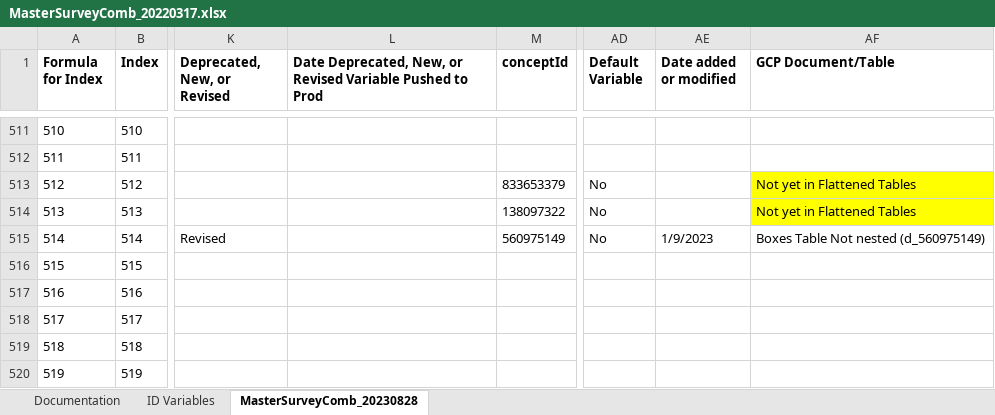
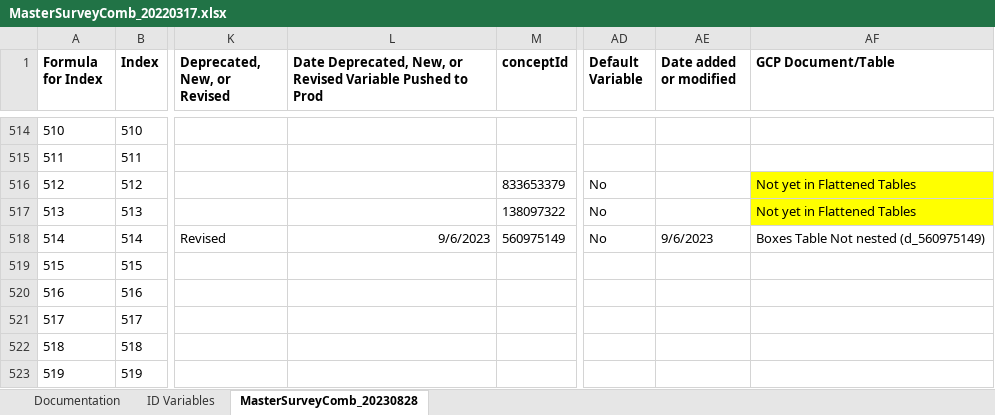
Before and after one commit to Analyticsphere/ConnectMasterAndSurveyCombinedDataDictionary, an Excel workbook: MasterSurveyComb_20220317.xlsx, sheet MasterSurveyComb_20230828, drawn as a sheet; only a part is shown, gaps mark what is left out; values as stored, in another font and other column widths than the file's, no borders; addresses are those after the commit; the diff covers the shown part only; the diff names each change by its address in the sheet, - before the commit and + after, or states it on an @@ line.

```diff
--- a/MasterSurveyComb_20220317.xlsx (sheet MasterSurveyComb_20230828)
+++ b/MasterSurveyComb_20220317.xlsx (sheet MasterSurveyComb_20230828)
-L518: (empty)
+L518: 9/6/2023
-AE518 (Date added or modified): 1/9/2023
+AE518 (Date added or modified): 9/6/2023
```
Also changed, not shown: 4 added rows and 12 edited cells elsewhere in this sheet, sheet Documentation, formulas that keep their value.
